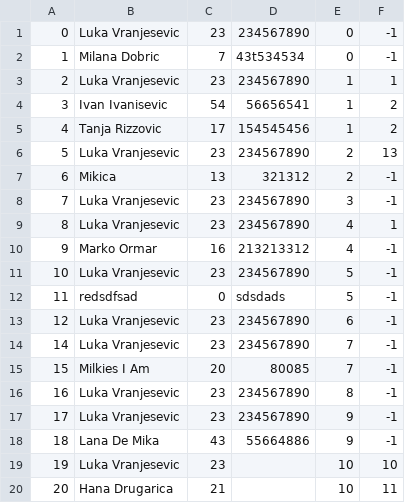
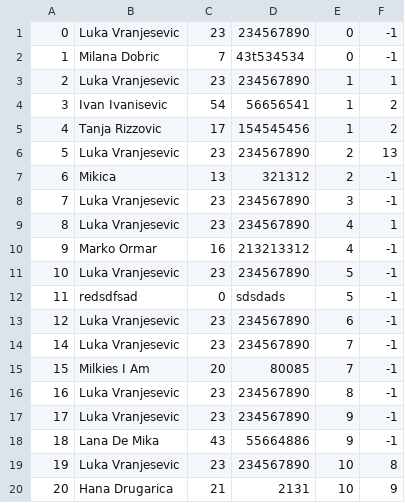
Before and after one commit to kzi-nastava/sims-ra-2024-group-5-team-d, a CSV file: Resources/Data/tourGuests.csv, drawn as a sheet.

```diff
--- a/Resources/Data/tourGuests.csv
+++ b/Resources/Data/tourGuests.csv
@@ -18,3 +18,3 @@
 18|Lana De Mika|43|55664886|9|-1
-19|Luka Vranjesevic|23||10|10
-20|Hana Drugarica|21||10|11
+19|Luka Vranjesevic|23|234567890|10|8
+20|Hana Drugarica|21|2131|10|9
```
Also changed, not shown: Resources/Data/checkPoints.csv, Resources/Data/tourRealisations.csv, 3 other files.
